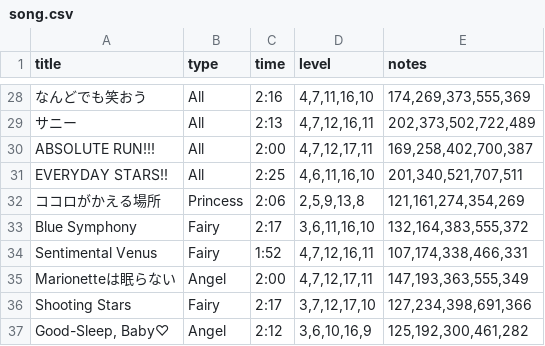
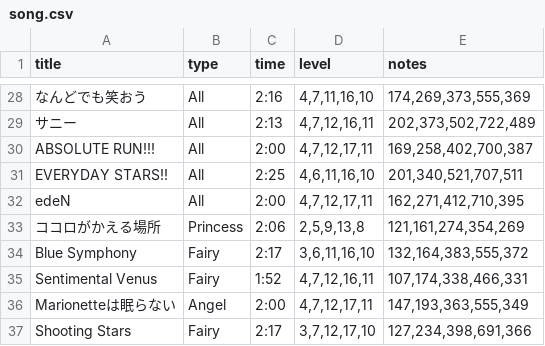
Before and after one commit to foooomio/theaterdays-data-library, a CSV file: song.csv, drawn as a sheet; only a part is shown, gaps mark what is left out; the shorter side is filled out with more unchanged rows.

```diff
--- a/song.csv
+++ b/song.csv
@@ -31,2 +31,3 @@ ABSOLUTE RUN!!!,All,2:00,"4,7,12,17,11","169,258,402,700,387"
 EVERYDAY STARS!!,All,2:25,"4,6,11,16,10","201,340,521,707,511"
+edeN,All,2:00,"4,7,12,17,11","162,271,412,710,395"
 ココロがかえる場所,Princess,2:06,"2,5,9,13,8","121,161,274,354,269"
```
Also changed, not shown: 2 other files.
